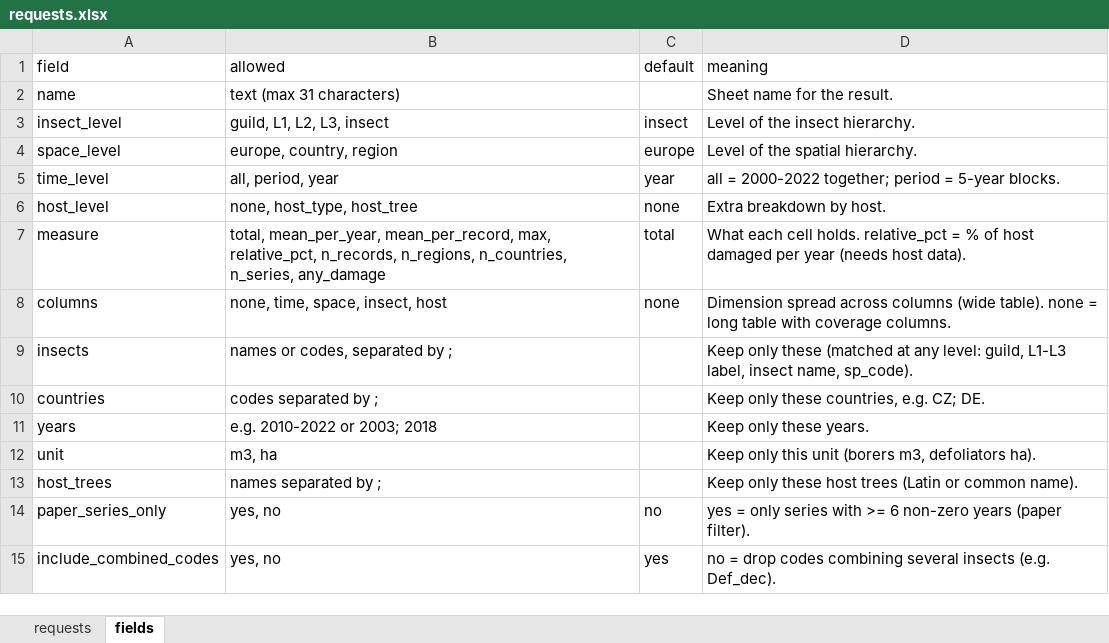
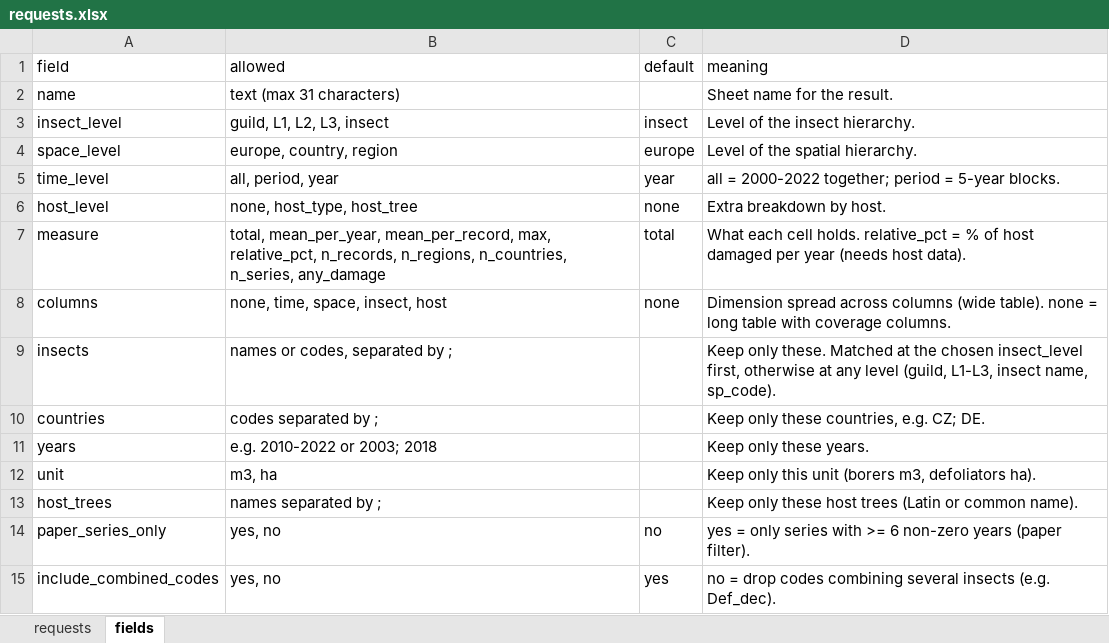
Before and after one commit to hazari2121/githubtraining, an Excel workbook: requests.xlsx, sheet fields, drawn as a sheet; values as stored, in another font and other column widths than the file's, no borders; table styles not drawn; the diff names each change by its address in the sheet, - before the commit and + after, or states it on an @@ line.

```diff
--- a/requests.xlsx (sheet fields)
+++ b/requests.xlsx (sheet fields)
-D9 (meaning): Keep only these (matched at any level: guild, L1-L3 label, insect name,…
+D9 (meaning): Keep only these. Matched at the chosen insect_level first, otherwise at any level (guild, L1-L3, insect name,…
```
Also changed, not shown: sheet requests, 3 other files.
